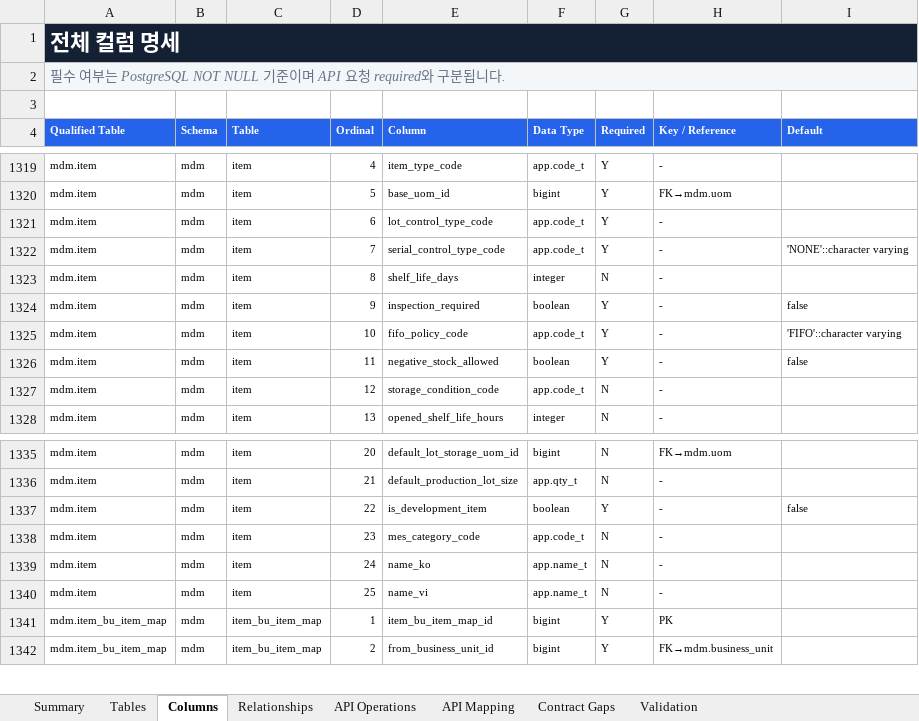
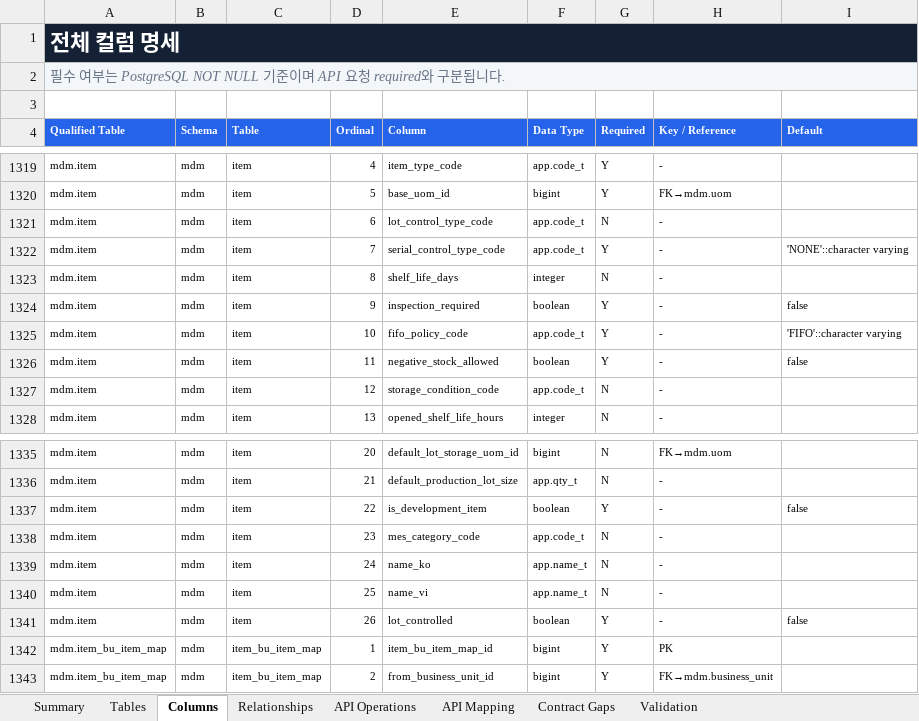
Before and after one commit to CREFLEINC/omf-mes-server, an Excel workbook: outputs/01a0376d-9b7c-7ce0-be72-2df4ecd65d94/omf-mes-logical-table-spec-v4.xlsx, sheet Columns, drawn as a sheet; only a part is shown, gaps mark what is left out; values as stored, in another font and other column widths than the file's, no borders; charts and pictures and table styles not drawn; the diff names each change by its address in the sheet, - before the commit and + after, or states it on an @@ line.

```diff
--- a/outputs/01a0376d-9b7c-7ce0-be72-2df4ecd65d94/omf-mes-logical-table-spec-v4.xlsx (sheet Columns)
+++ b/outputs/01a0376d-9b7c-7ce0-be72-2df4ecd65d94/omf-mes-logical-table-spec-v4.xlsx (sheet Columns)
-G1321 (Required): Y
+G1321 (Required): N
+row 1341: mdm.item | mdm | item | 26 | lot_controlled | boolean | Y | - | false
```
Also changed, not shown: sheet Validation, sheet Summary, sheet Tables, 8 other files.
